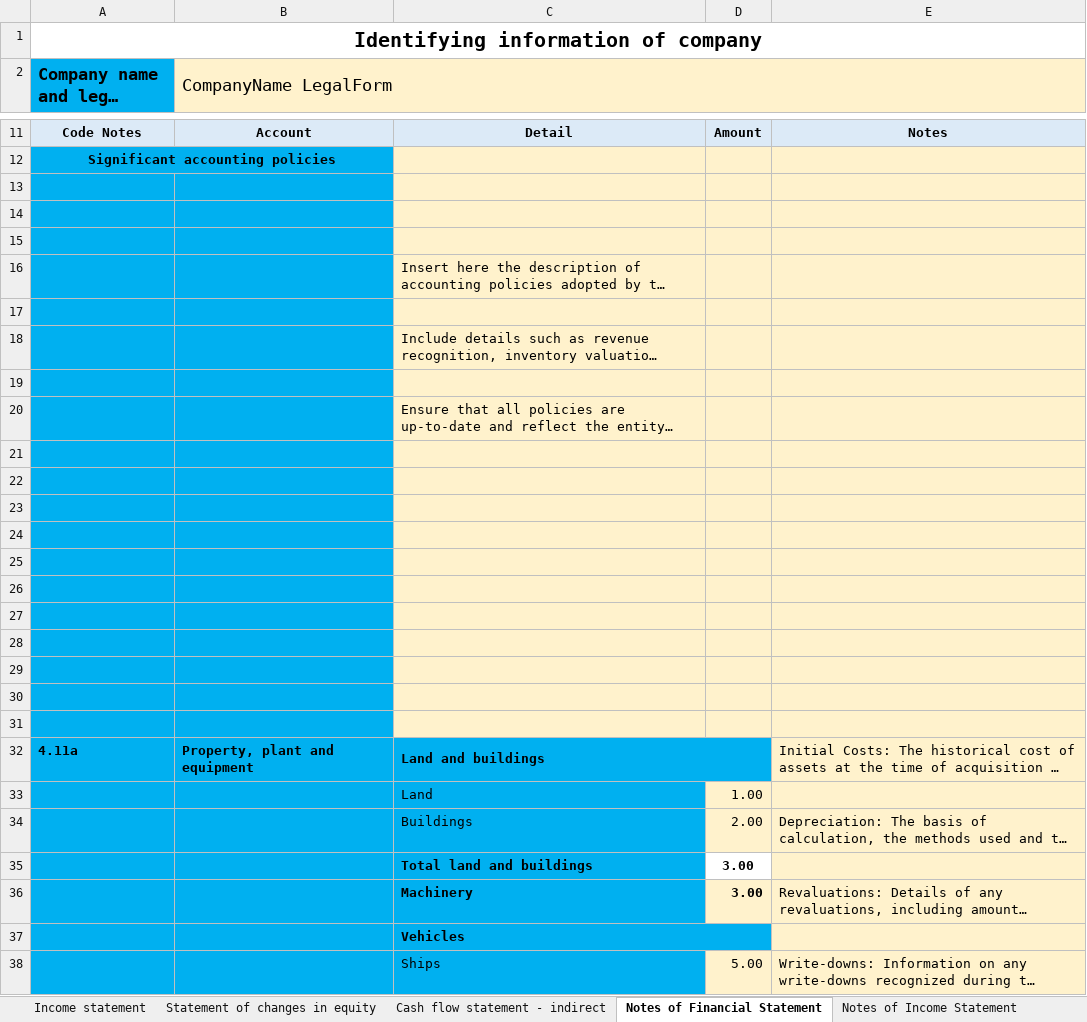
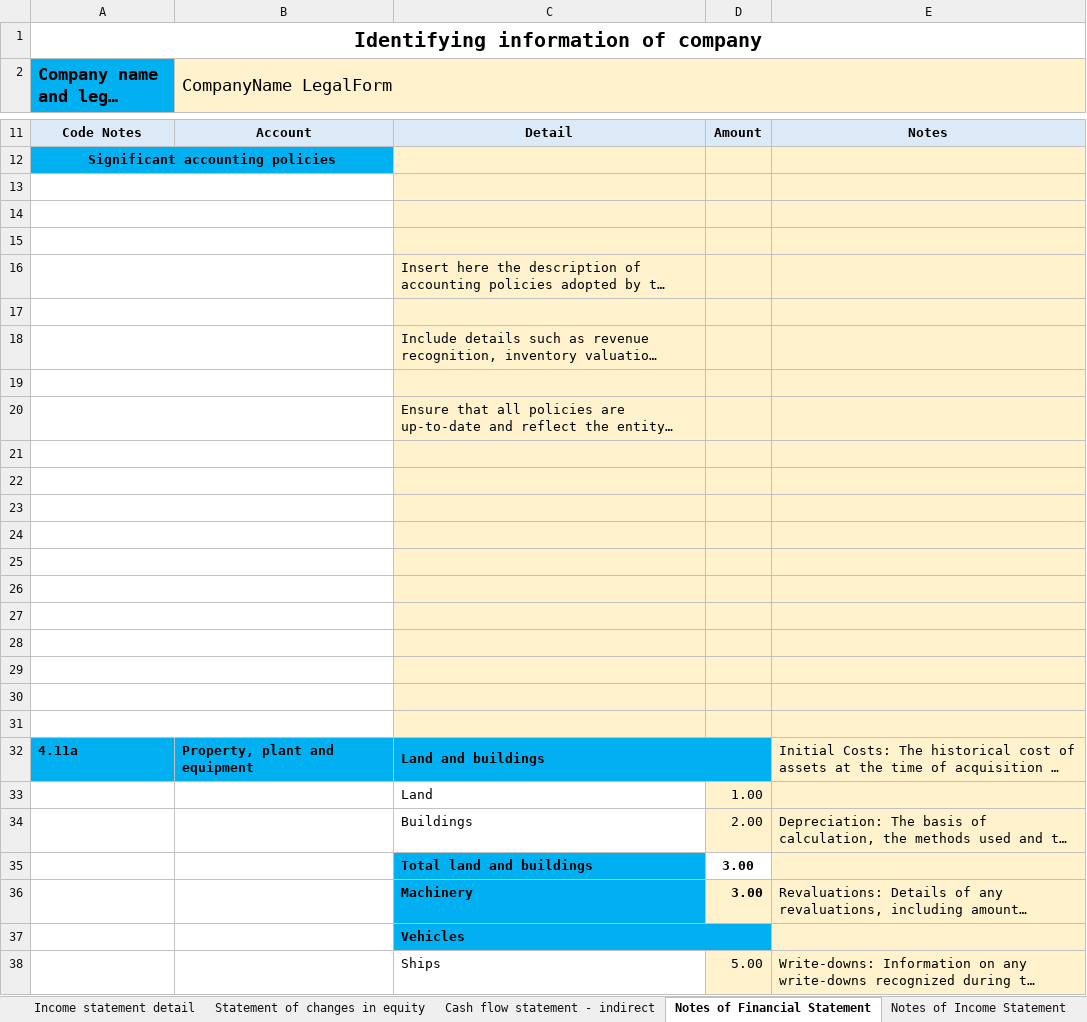
Before and after one commit to BananaAccounting/IFRS, an Excel workbook: ifrs-sme-model.xlsx, sheet Notes of Financial Statement, drawn as a sheet; only a part is shown, gaps mark what is left out; long unchanged cells end in …; values as stored, in another font and other column widths than the file's, no borders; the diff covers the shown part only; the diff names each change by its address in the sheet, - before the commit and + after, or states it on an @@ line.

Commit message:
update ifrs sme model
Adds news sheet about financial statement detail and income statement detail. Insert a formulas, new data, new notes.

```diff
--- a/ifrs-sme-model.xlsx (sheet Notes of Financial Statement)
+++ b/ifrs-sme-model.xlsx (sheet Notes of Financial Statement)
+sheet tab: Income statement detail
-A13:B31 fill: #00B0F0
+A13:B31 fill: none
+A13:B13 merged
+A14:B14 merged
+A15:B15 merged
+A16:B16 merged
+A17:B17 merged
+A18:B18 merged
+A19:B19 merged
+A20:B20 merged
+A21:B21 merged
+A22:B22 merged
+A23:B23 merged
+A24:B24 merged
+A25:B25 merged
+A26:B26 merged
+A27:B27 merged
+A28:B28 merged
+A29:B29 merged
+A30:B30 merged
+A31:B31 merged
-A33:C34 fill: #00B0F0
+A33:C34 fill: none
-A35:B37 fill: #00B0F0
+A35:B37 fill: none
-A38:C38 fill: #00B0F0
+A38:C38 fill: none
```
Also changed, not shown: cell formats elsewhere in this sheet, sheet Statement of financial detailed, sheet Notes of Cash flow Statement, sheet Notes of Income Statement, other sheet tabs, formulas that keep their value, charts or pictures.
